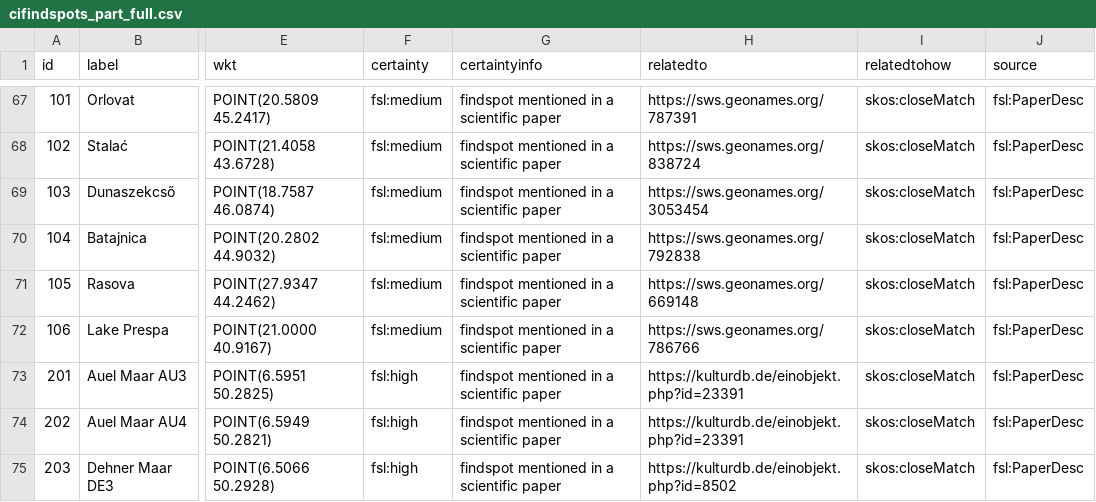
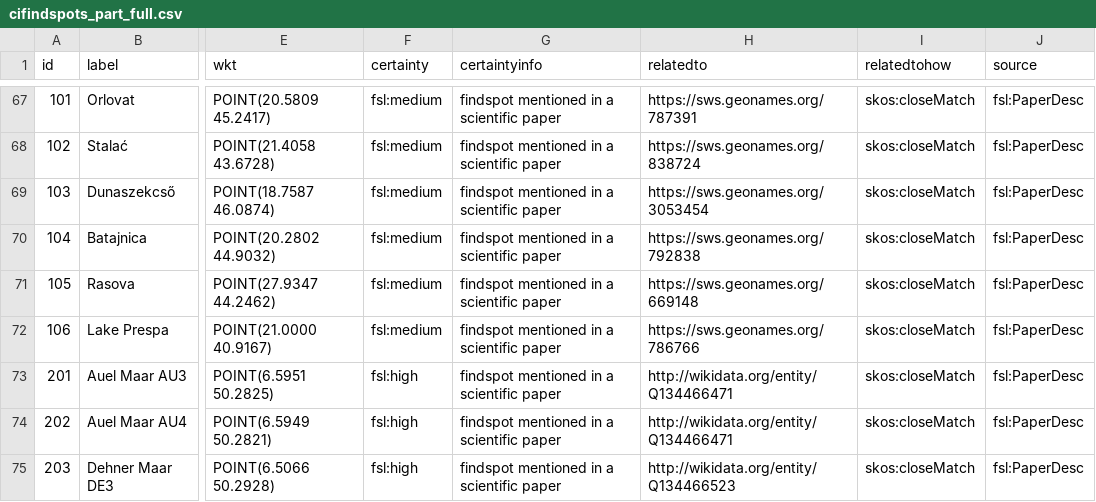
Before and after one commit to Research-Squirrel-Engineers/campanian-ignimbrite-geo, a CSV file: csv/cifindspots_part_full.csv, drawn as a sheet; only a part is shown, gaps mark what is left out; the diff names each change by its address in the sheet, - before the commit and + after, or states it on an @@ line.

```diff
--- a/csv/cifindspots_part_full.csv
+++ b/csv/cifindspots_part_full.csv
-H73:H74 (relatedto): https://kulturdb.de/einobjekt.php?id=23391
+H73:H74 (relatedto): http://wikidata.org/entity/Q134466471
-H75 (relatedto): https://kulturdb.de/einobjekt.php?id=8502
+H75 (relatedto): http://wikidata.org/entity/Q134466523
```
Also changed, not shown: 1 other file.
